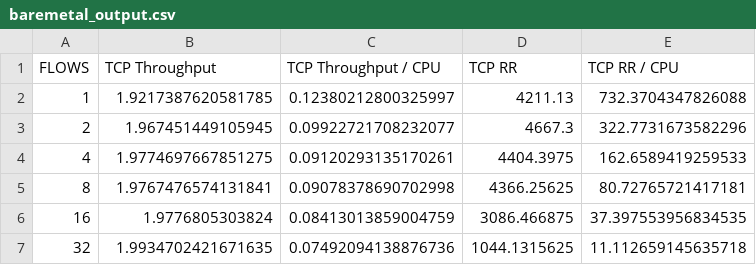
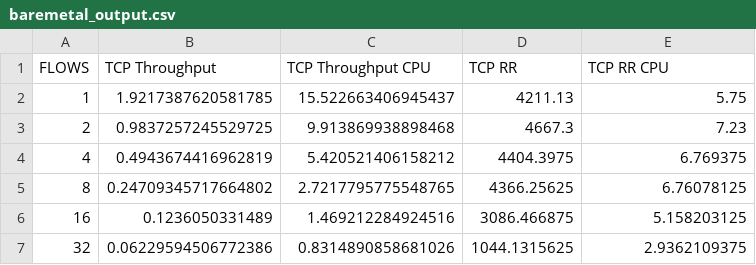
Before and after one commit to sebastianingino/CS244-oncache, a CSV file: results/baremetal_output.csv, drawn as a sheet.

```diff
--- a/results/baremetal_output.csv
+++ b/results/baremetal_output.csv
@@ -1,7 +1,7 @@
-FLOWS,TCP Throughput,TCP Throughput / CPU,TCP RR,TCP RR / CPU
-1,1.9217387620581785,0.12380212800325997,4211.13,732.3704347826088
-2,1.967451449105945,0.09922721708232077,4667.3,322.7731673582296
-4,1.9774697667851275,0.09120293135170261,4404.3975,162.6589419259533
-8,1.9767476574131841,0.09078378690702998,4366.25625,80.72765721417181
-16,1.9776805303824,0.08413013859004759,3086.466875,37.397553956834535
-32,1.9934702421671635,0.07492094138876736,1044.1315625,11.112659145635718
+FLOWS,TCP Throughput,TCP Throughput CPU,TCP RR,TCP RR CPU
+1,1.9217387620581785,15.522663406945437,4211.13,5.75
+2,0.9837257245529725,9.913869938898468,4667.3,7.23
+4,0.4943674416962819,5.420521406158212,4404.3975,6.769375
+8,0.24709345717664802,2.7217795775548765,4366.25625,6.76078125
+16,0.1236050331489,1.469212284924516,3086.466875,5.158203125
+32,0.06229594506772386,0.8314890858681026,1044.1315625,2.9362109375
```
Also changed, not shown: 1 other file.
